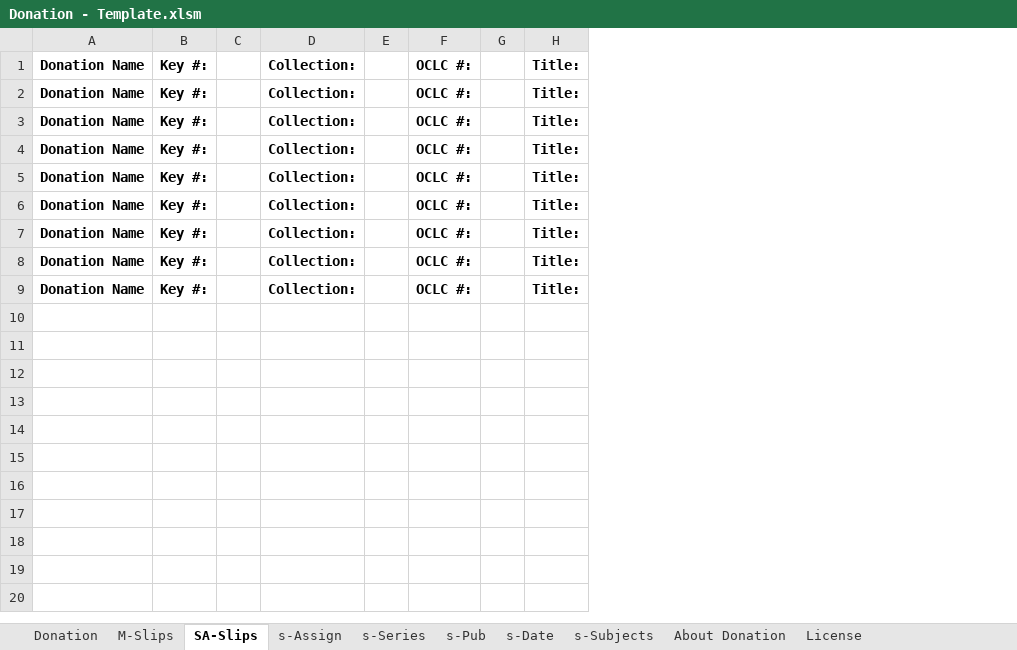
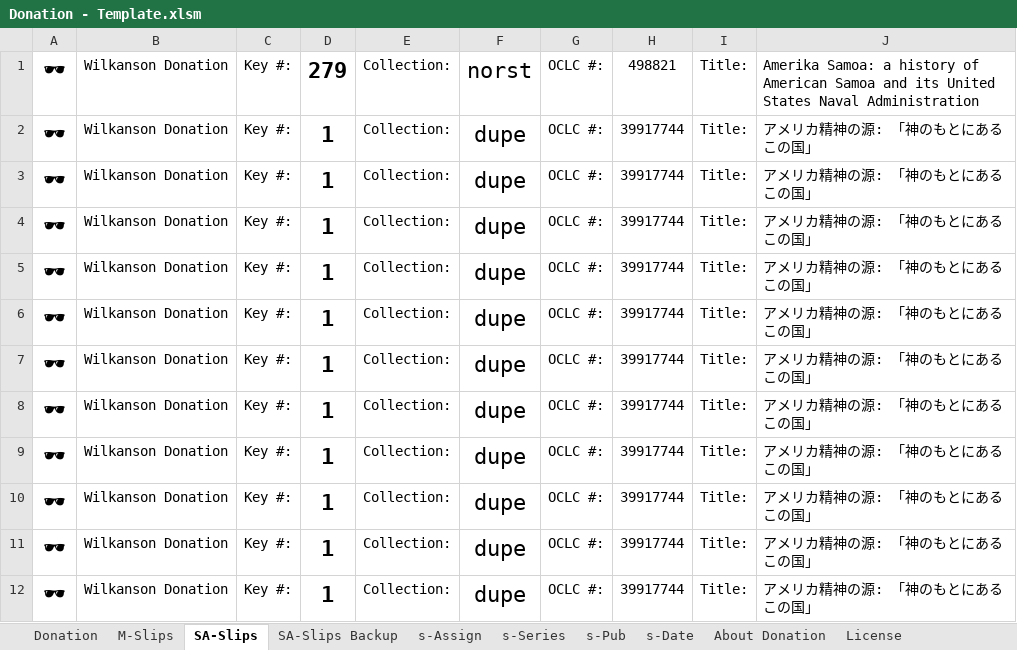
Before and after one commit to ahlisbon/CJKmaterialProcessing, an Excel workbook: Donation - Template.xlsm, sheet SA-Slips, drawn as a sheet; values as stored, in another font and other column widths than the file's, no borders; removed rows and columns are numbered as before the commit, all else as after; the diff names each change by its address in the sheet, - before the commit and + after, or states it on an @@ line.

```diff
--- a/Donation - Template.xlsm (sheet SA-Slips)
+++ b/Donation - Template.xlsm (sheet SA-Slips)
-sheet tab: s-Subjects
+sheet tab: SA-Slips Backup
-column A, rows 1-9: all Donation Name
+column A, rows 1-9: all 🕶
+column B, rows 1-9: all Wilkanson Donation
-column C, empty
+column D, rows 1-9: 279 | 1 | 1 | 1 | 1 | 1 | 1 | 1 | 1
-column E, empty
+column F, rows 1-9: norst | dupe | dupe | dupe | dupe | dupe | dupe | dupe | dupe
-column G, empty
+column H, rows 1-9: 498821 | 39917744 | 39917744 | 39917744 | 39917744 | 39917744 | 39917744 | 39917744 | 39917744
+column J, rows 1-9: Amerika Samoa: a history of American Samoa and its United States Naval Administration | アメリカ精神の源: 「神のもとにあるこの国」 | アメリカ精神の源: 「神のもとにあるこの国」 | アメリカ精神の源: 「神のもとにあるこの国」 | アメリカ精神の源: 「神のもとにあるこの国」 | アメリカ精神の源: 「神のもとにあるこの国」 | アメリカ精神の源: 「神のもとにあるこの国」 | アメリカ精神の源: 「神のもとにあるこの国」 | アメリカ精神の源: 「神のもとにあるこの国」
-C1:C9 bold: on
+C1:C9 bold: off
-E1:E9 bold: on
+E1:E9 bold: off
-G1:G9 bold: on
+G1:G9 bold: off
-I1:I9 bold: on
+I1:I9 bold: off
+row 10: 🕶 | Wilkanson Donation | Key #: | 1 | Collection: | dupe | OCLC #: | 39917744 | Title: | アメリカ精神の源: 「神のもとにあるこの国」
+row 11: 🕶 | Wilkanson Donation | Key #: | 1 | Collection: | dupe | OCLC #: | 39917744 | Title: | アメリカ精神の源: 「神のもとにあるこの国」
+row 12: 🕶 | Wilkanson Donation | Key #: | 1 | Collection: | dupe | OCLC #: | 39917744 | Title: | アメリカ精神の源: 「神のもとにあるこの国」
```
Also changed, not shown: sheet Donation, sheet s-Series, sheet s-Pub, sheet s-Date, sheet M-Slips, sheet About Donation, 1 more sheet, formulas that keep their value, hidden cells, charts or pictures.
